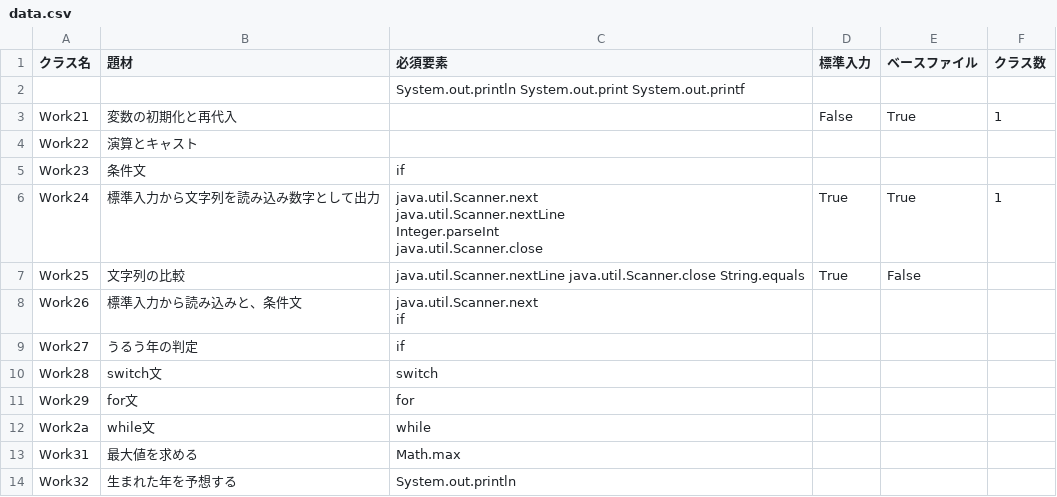
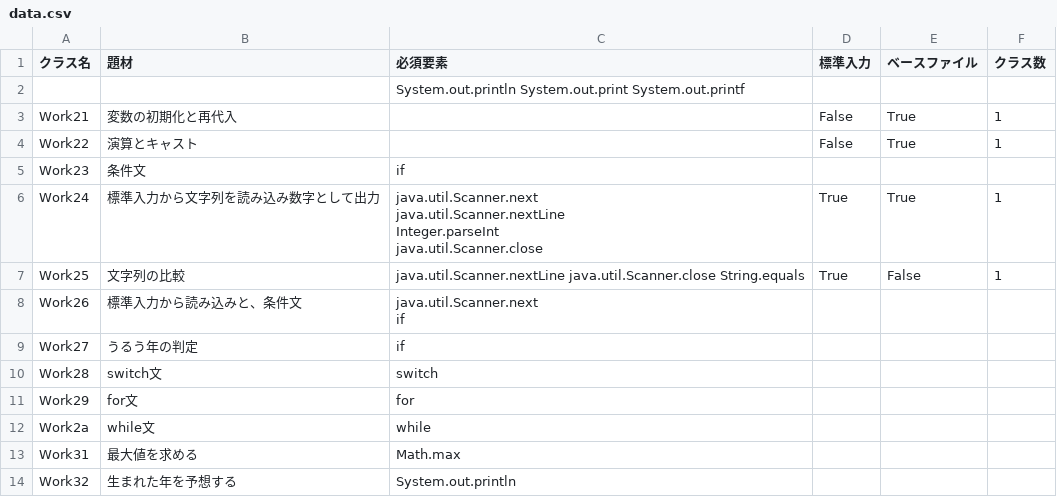
Before and after one commit to igakilab/javagen_data, a CSV file: data.csv, drawn as a sheet; only a part is shown.

Commit message:
Update data.csv

```diff
--- a/data.csv
+++ b/data.csv
@@ -3,3 +3,3 @@
 Work21,変数の初期化と再代入,"",False,True,1
-Work22,演算とキャスト,""
+Work22,演算とキャスト,"",False,True,1
 Work23,条件文,if
@@ -9,3 +9,3 @@ Integer.parseInt
 java.util.Scanner.close",True,True,1
-Work25,文字列の比較,"java.util.Scanner.nextLine java.util.Scanner.close String.equals",True,False
+Work25,文字列の比較,"java.util.Scanner.nextLine java.util.Scanner.close String.equals",True,False,1
 Work26,標準入力から読み込みと、条件文,"java.util.Scanner.next
```
